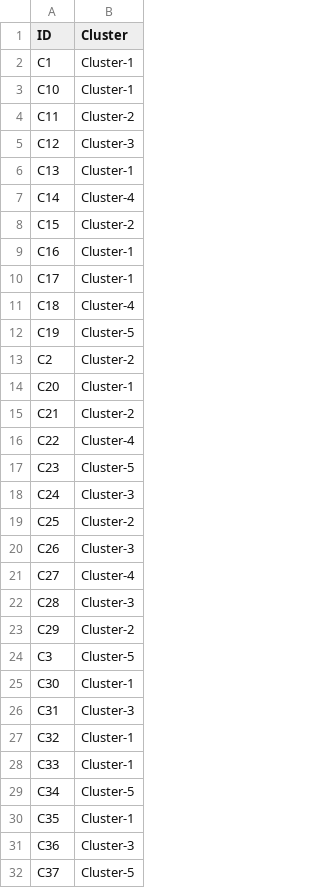
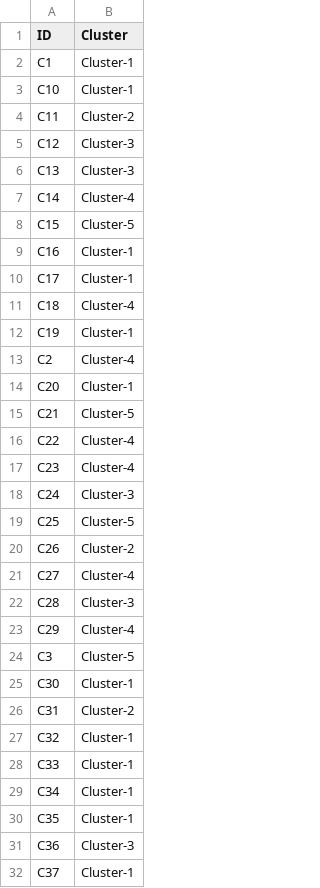
Before and after one commit to KyleCard/S_aureus_evolution, a CSV file: data/cluster_results/ClusterResults_AIC_controlOnly_K5.csv, drawn as a sheet; only a part is shown; the diff covers the shown part only.

```diff
--- a/data/cluster_results/ClusterResults_AIC_controlOnly_K5.csv
+++ b/data/cluster_results/ClusterResults_AIC_controlOnly_K5.csv
@@ -5,5 +5,5 @@ C11,Cluster-2
 C12,Cluster-3
-C13,Cluster-1
+C13,Cluster-3
 C14,Cluster-4
-C15,Cluster-2
+C15,Cluster-5
 C16,Cluster-1
@@ -11,22 +11,22 @@ C17,Cluster-1
 C18,Cluster-4
-C19,Cluster-5
-C2,Cluster-2
+C19,Cluster-1
+C2,Cluster-4
 C20,Cluster-1
-C21,Cluster-2
+C21,Cluster-5
 C22,Cluster-4
-C23,Cluster-5
+C23,Cluster-4
 C24,Cluster-3
-C25,Cluster-2
-C26,Cluster-3
+C25,Cluster-5
+C26,Cluster-2
 C27,Cluster-4
 C28,Cluster-3
-C29,Cluster-2
+C29,Cluster-4
 C3,Cluster-5
 C30,Cluster-1
-C31,Cluster-3
+C31,Cluster-2
 C32,Cluster-1
 C33,Cluster-1
-C34,Cluster-5
+C34,Cluster-1
 C35,Cluster-1
 C36,Cluster-3
-C37,Cluster-5
+C37,Cluster-1
```
Also changed, not shown: 23 edited cells elsewhere in this file, data/cluster_results/ClusterResults_AIC_controlOnly_K2.csv, data/cluster_results/ClusterResults_AIC_controlOnly_K3.csv, 29 other files.
